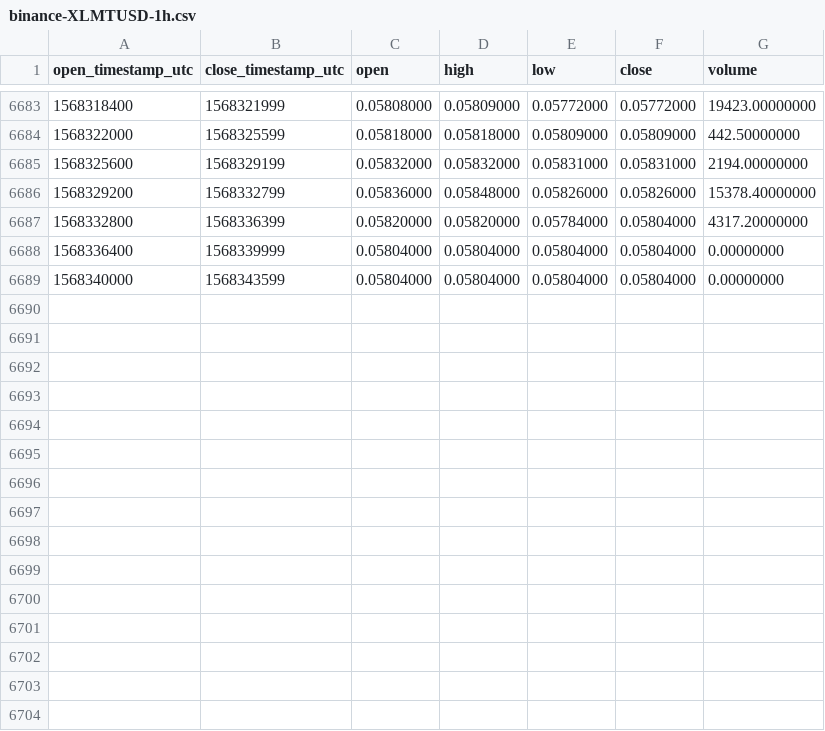
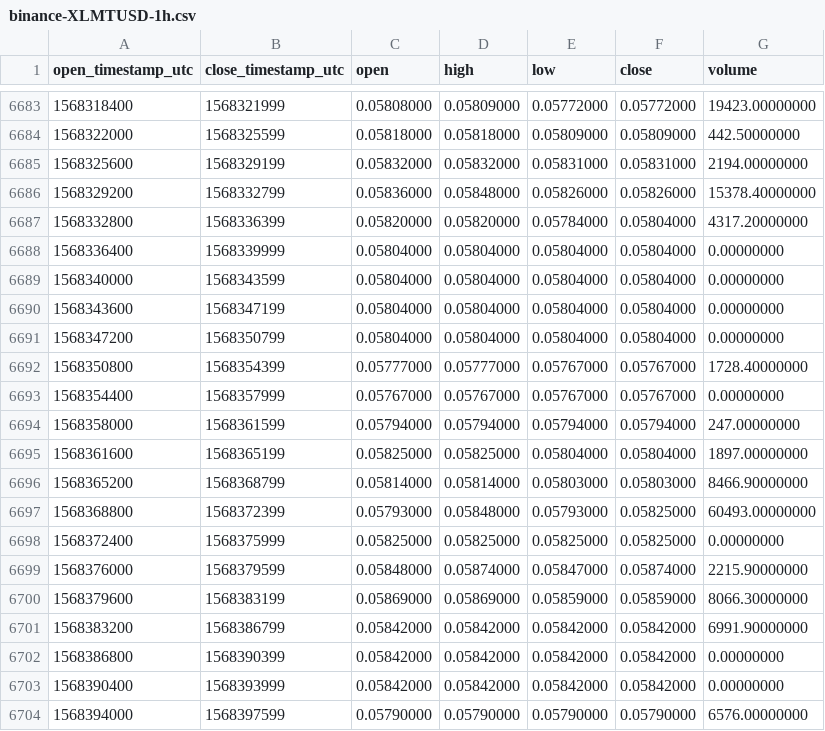
Before and after one commit to cryptobigbro/binance-XLMTUSD, a CSV file: binance-XLMTUSD-1h.csv, drawn as a sheet; only a part is shown, gaps mark what is left out; the diff names each change by its address in the sheet, - before the commit and + after, or states it on an @@ line.

Commit message:
Update OHLCV data.

```diff
--- a/binance-XLMTUSD-1h.csv
+++ b/binance-XLMTUSD-1h.csv
+row 6690: 1568343600 | 1568347199 | 0.05804000 | 0.05804000 | 0.05804000 | 0.05804000 | 0.00000000
+row 6691: 1568347200 | 1568350799 | 0.05804000 | 0.05804000 | 0.05804000 | 0.05804000 | 0.00000000
+row 6692: 1568350800 | 1568354399 | 0.05777000 | 0.05777000 | 0.05767000 | 0.05767000 | 1728.40000000
+row 6693: 1568354400 | 1568357999 | 0.05767000 | 0.05767000 | 0.05767000 | 0.05767000 | 0.00000000
+row 6694: 1568358000 | 1568361599 | 0.05794000 | 0.05794000 | 0.05794000 | 0.05794000 | 247.00000000
+row 6695: 1568361600 | 1568365199 | 0.05825000 | 0.05825000 | 0.05804000 | 0.05804000 | 1897.00000000
+row 6696: 1568365200 | 1568368799 | 0.05814000 | 0.05814000 | 0.05803000 | 0.05803000 | 8466.90000000
+row 6697: 1568368800 | 1568372399 | 0.05793000 | 0.05848000 | 0.05793000 | 0.05825000 | 60493.00000000
+row 6698: 1568372400 | 1568375999 | 0.05825000 | 0.05825000 | 0.05825000 | 0.05825000 | 0.00000000
+row 6699: 1568376000 | 1568379599 | 0.05848000 | 0.05874000 | 0.05847000 | 0.05874000 | 2215.90000000
+row 6700: 1568379600 | 1568383199 | 0.05869000 | 0.05869000 | 0.05859000 | 0.05859000 | 8066.30000000
+row 6701: 1568383200 | 1568386799 | 0.05842000 | 0.05842000 | 0.05842000 | 0.05842000 | 6991.90000000
+row 6702: 1568386800 | 1568390399 | 0.05842000 | 0.05842000 | 0.05842000 | 0.05842000 | 0.00000000
+row 6703: 1568390400 | 1568393999 | 0.05842000 | 0.05842000 | 0.05842000 | 0.05842000 | 0.00000000
+row 6704: 1568394000 | 1568397599 | 0.05790000 | 0.05790000 | 0.05790000 | 0.05790000 | 6576.00000000
```
